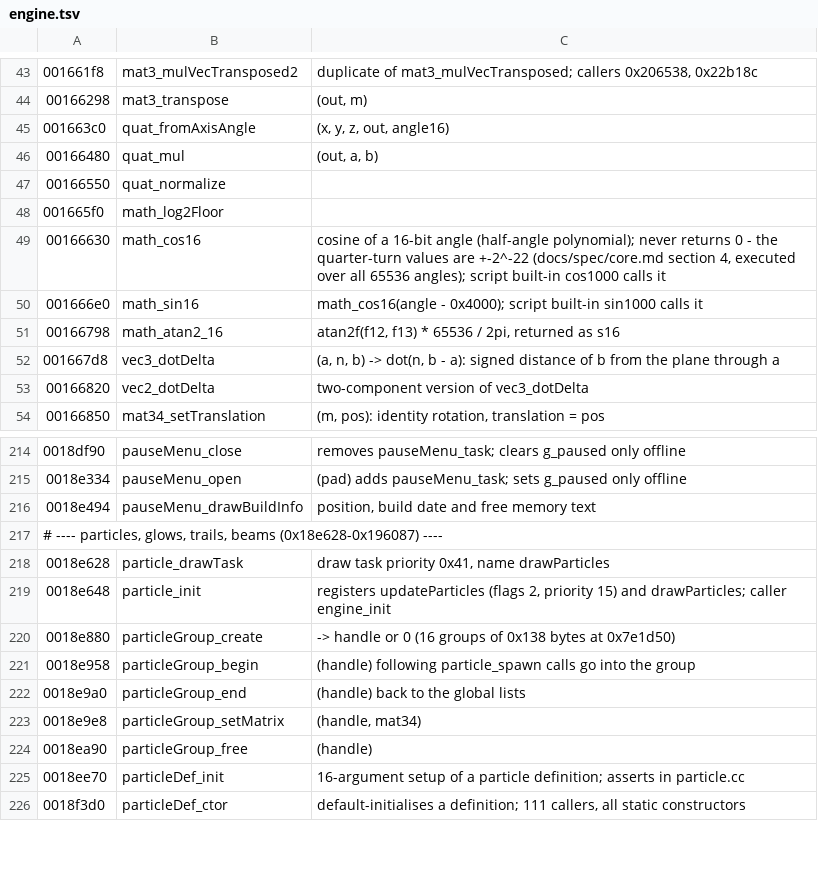
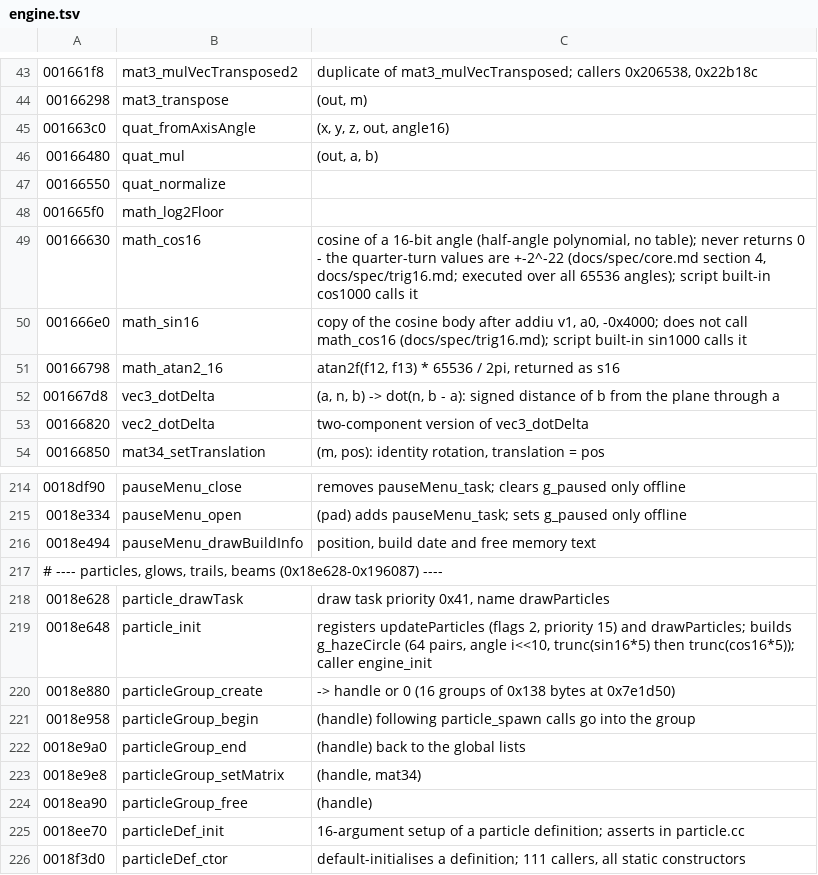
Before and after one commit to Open-Champions/champions-return-to-arms-re, a TSV file: symbols/engine.tsv, drawn as a sheet; only a part is shown, gaps mark what is left out.

```diff
--- a/symbols/engine.tsv
+++ b/symbols/engine.tsv
@@ -48,4 +48,4 @@
 001665f0	math_log2Floor	
-00166630	math_cos16	cosine of a 16-bit angle (half-angle polynomial); never returns 0 - the quarter-turn values are +-2^-22 (docs/spec/core.md section 4, executed over all 65536 angles); script built-in cos1000 calls it
-001666e0	math_sin16	math_cos16(angle - 0x4000); script built-in sin1000 calls it
+00166630	math_cos16	cosine of a 16-bit angle (half-angle polynomial, no table); never returns 0 - the quarter-turn values are +-2^-22 (docs/spec/core.md section 4, docs/spec/trig16.md; executed over all 65536 angles); script built-in cos1000 calls it
+001666e0	math_sin16	copy of the cosine body after addiu v1, a0, -0x4000; does not call math_cos16 (docs/spec/trig16.md); script built-in sin1000 calls it
 00166798	math_atan2_16	atan2f(f12, f13) * 65536 / 2pi, returned as s16
@@ -218,3 +218,3 @@
 0018e628	particle_drawTask	draw task priority 0x41, name drawParticles
-0018e648	particle_init	registers updateParticles (flags 2, priority 15) and drawParticles; caller engine_init
+0018e648	particle_init	registers updateParticles (flags 2, priority 15) and drawParticles; builds g_hazeCircle (64 pairs, angle i<<10, trunc(sin16*5) then trunc(cos16*5)); caller engine_init
 0018e880	particleGroup_create	-> handle or 0 (16 groups of 0x138 bytes at 0x7e1d50)
```
Also changed, not shown: symbols/effects.tsv, symbols/render.tsv, 5 other files.
